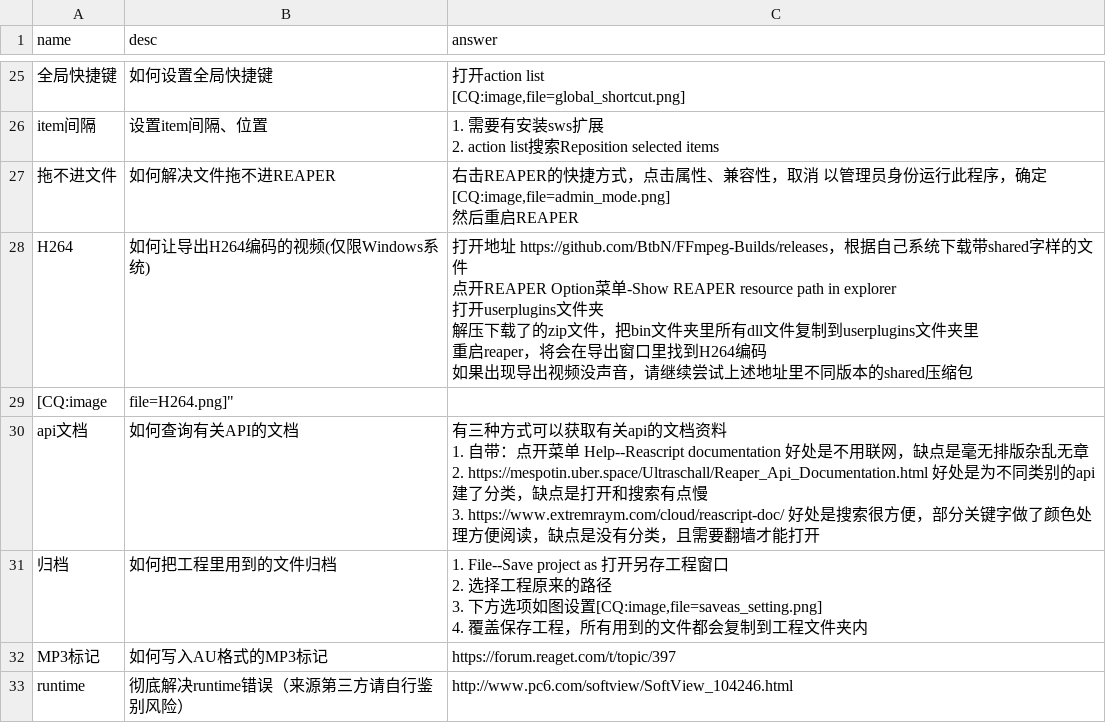
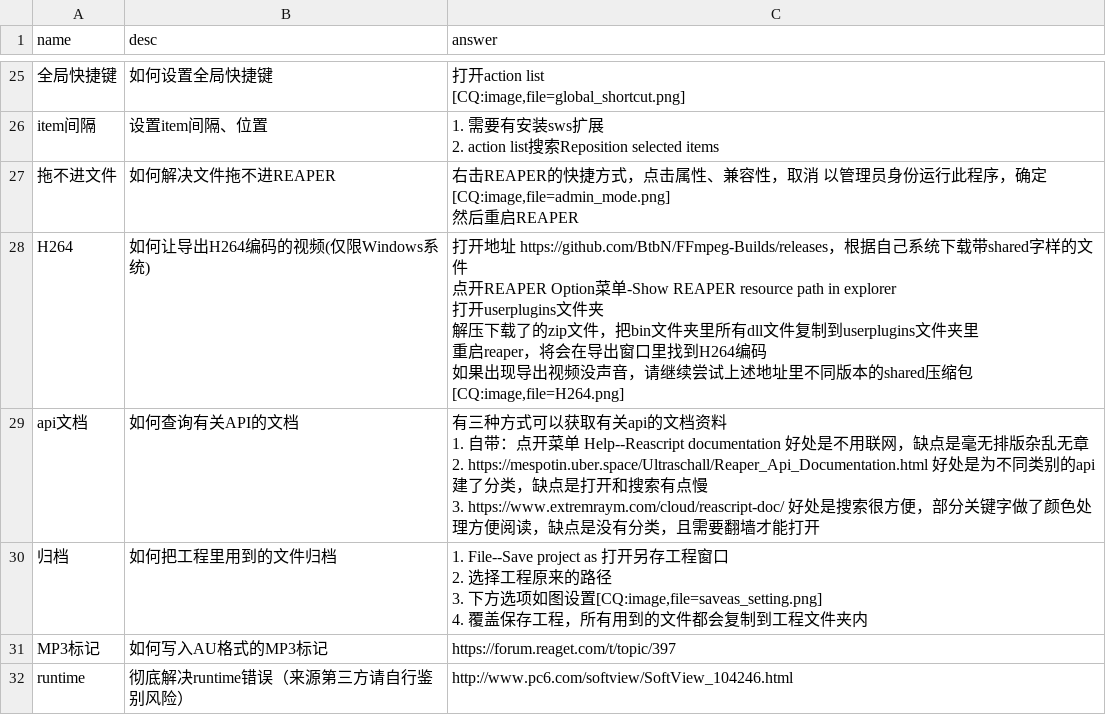
Before and after one commit to REAPER-CN/reabot.REAPER-CN, a CSV file: faq.csv, drawn as a sheet; only a part is shown, gaps mark what is left out.

Commit message:
修改H264词条

```diff
--- a/faq.csv
+++ b/faq.csv
@@ -75,9 +75,9 @@ item间隔,设置item间隔、位置,"1. 需要有安装sws扩展
 然后重启REAPER"
-H264,如何让导出H264编码的视频(仅限Windows系统),"打开地址 https://github.com/BtbN/FFmpeg-Builds/releases，根据自己系统下载带shared字样的文件
-点开REAPER Option菜单-Show REAPER resource path in explorer
-打开userplugins文件夹
-解压下载了的zip文件，把bin文件夹里所有dll文件复制到userplugins文件夹里
-重启reaper，将会在导出窗口里找到H264编码
-如果出现导出视频没声音，请继续尝试上述地址里不同版本的shared压缩包"
-[CQ:image,file=H264.png]"
+H264,如何让导出H264编码的视频(仅限Windows系统),"打开地址 https://github.com/BtbN/FFmpeg-Builds/releases，根据自己系统下载带shared字样的文件
+点开REAPER Option菜单-Show REAPER resource path in explorer
+打开userplugins文件夹
+解压下载了的zip文件，把bin文件夹里所有dll文件复制到userplugins文件夹里
+重启reaper，将会在导出窗口里找到H264编码
+如果出现导出视频没声音，请继续尝试上述地址里不同版本的shared压缩包
+[CQ:image,file=H264.png]"
 api文档,如何查询有关API的文档,"有三种方式可以获取有关api的文档资料
```
